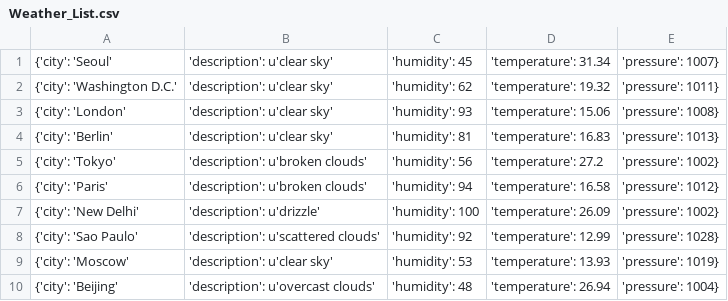
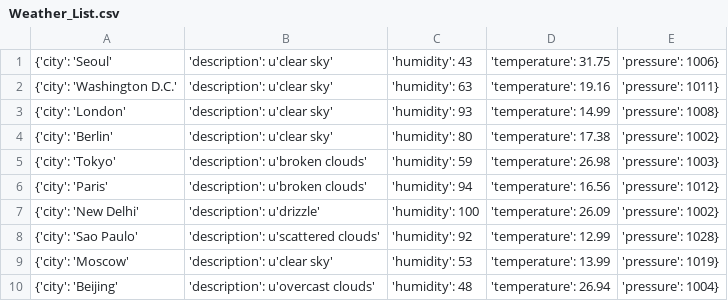
Before and after one commit to Alfie1996/Mega.github.io, a CSV file: Weather_List.csv, drawn as a sheet.

Commit message:
Auto commit at 2023-06-19 03:30:02.097940

```diff
--- a/Weather_List.csv
+++ b/Weather_List.csv
@@ -1,10 +1,10 @@
-{'city': 'Seoul', 'description': u'clear sky', 'humidity': 45, 'temperature': 31.34, 'pressure': 1007}
-{'city': 'Washington D.C.', 'description': u'clear sky', 'humidity': 62, 'temperature': 19.32, 'pressure': 1011}
-{'city': 'London', 'description': u'clear sky', 'humidity': 93, 'temperature': 15.06, 'pressure': 1008}
-{'city': 'Berlin', 'description': u'clear sky', 'humidity': 81, 'temperature': 16.83, 'pressure': 1013}
-{'city': 'Tokyo', 'description': u'broken clouds', 'humidity': 56, 'temperature': 27.2, 'pressure': 1002}
-{'city': 'Paris', 'description': u'broken clouds', 'humidity': 94, 'temperature': 16.58, 'pressure': 1012}
+{'city': 'Seoul', 'description': u'clear sky', 'humidity': 43, 'temperature': 31.75, 'pressure': 1006}
+{'city': 'Washington D.C.', 'description': u'clear sky', 'humidity': 63, 'temperature': 19.16, 'pressure': 1011}
+{'city': 'London', 'description': u'clear sky', 'humidity': 93, 'temperature': 14.99, 'pressure': 1008}
+{'city': 'Berlin', 'description': u'clear sky', 'humidity': 80, 'temperature': 17.38, 'pressure': 1002}
+{'city': 'Tokyo', 'description': u'broken clouds', 'humidity': 59, 'temperature': 26.98, 'pressure': 1003}
+{'city': 'Paris', 'description': u'broken clouds', 'humidity': 94, 'temperature': 16.56, 'pressure': 1012}
 {'city': 'New Delhi', 'description': u'drizzle', 'humidity': 100, 'temperature': 26.09, 'pressure': 1002}
 {'city': 'Sao Paulo', 'description': u'scattered clouds', 'humidity': 92, 'temperature': 12.99, 'pressure': 1028}
-{'city': 'Moscow', 'description': u'clear sky', 'humidity': 53, 'temperature': 13.93, 'pressure': 1019}
+{'city': 'Moscow', 'description': u'clear sky', 'humidity': 53, 'temperature': 13.99, 'pressure': 1019}
 {'city': 'Beijing', 'description': u'overcast clouds', 'humidity': 48, 'temperature': 26.94, 'pressure': 1004}
```
